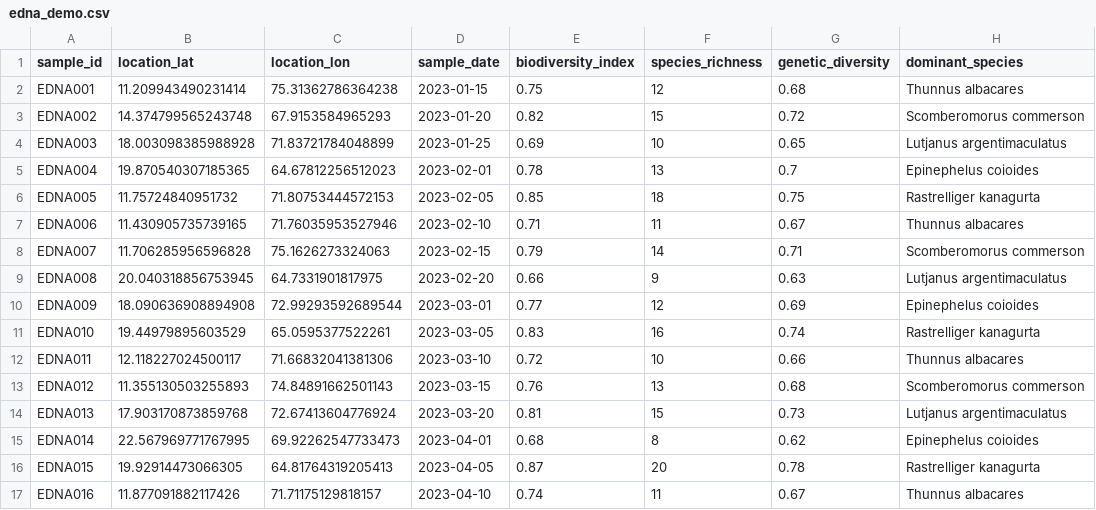
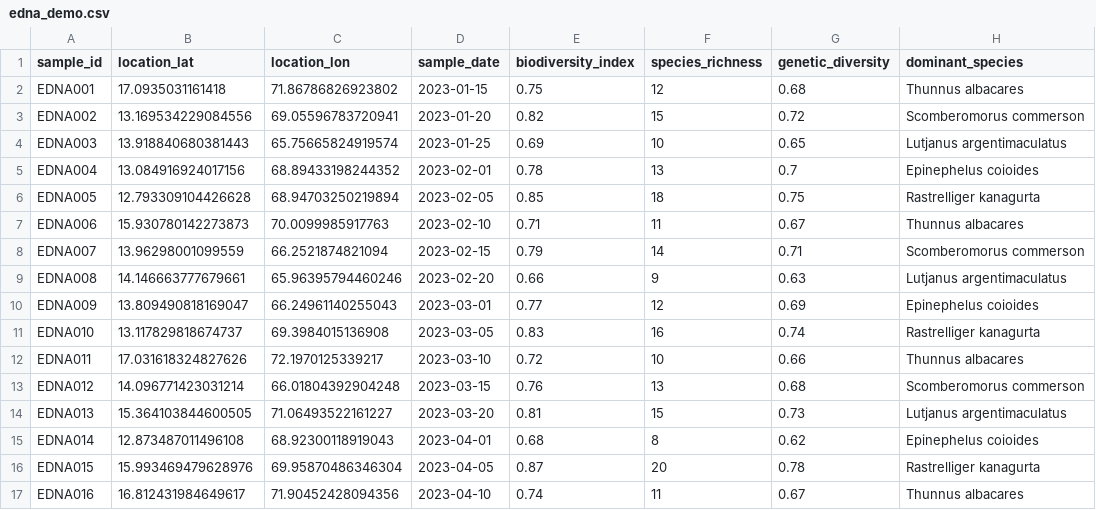
Before and after one commit to Harshasr42/ocean-integrated-platform, a CSV file: data/edna_demo.csv, drawn as a sheet; only a part is shown; the diff covers the shown part only.

```diff
--- a/data/edna_demo.csv
+++ b/data/edna_demo.csv
@@ -1,17 +1,17 @@
 sample_id,location_lat,location_lon,sample_date,biodiversity_index,species_richness,genetic_diversity,dominant_species
-EDNA001,11.209943490231414,75.31362786364238,2023-01-15,0.75,12,0.68,Thunnus albacares
-EDNA002,14.374799565243748,67.9153584965293,2023-01-20,0.82,15,0.72,Scomberomorus commerson
-EDNA003,18.003098385988928,71.83721784048899,2023-01-25,0.69,10,0.65,Lutjanus argentimaculatus
-EDNA004,19.870540307185365,64.67812256512023,2023-02-01,0.78,13,0.7,Epinephelus coioides
-EDNA005,11.75724840951732,71.80753444572153,2023-02-05,0.85,18,0.75,Rastrelliger kanagurta
-EDNA006,11.430905735739165,71.76035953527946,2023-02-10,0.71,11,0.67,Thunnus albacares
-EDNA007,11.706285956596828,75.1626273324063,2023-02-15,0.79,14,0.71,Scomberomorus commerson
-EDNA008,20.040318856753945,64.7331901817975,2023-02-20,0.66,9,0.63,Lutjanus argentimaculatus
-EDNA009,18.090636908894908,72.99293592689544,2023-03-01,0.77,12,0.69,Epinephelus coioides
-EDNA010,19.44979895603529,65.0595377522261,2023-03-05,0.83,16,0.74,Rastrelliger kanagurta
-EDNA011,12.118227024500117,71.66832041381306,2023-03-10,0.72,10,0.66,Thunnus albacares
-EDNA012,11.355130503255893,74.84891662501143,2023-03-15,0.76,13,0.68,Scomberomorus commerson
-EDNA013,17.903170873859768,72.67413604776924,2023-03-20,0.81,15,0.73,Lutjanus argentimaculatus
-EDNA014,22.567969771767995,69.92262547733473,2023-04-01,0.68,8,0.62,Epinephelus coioides
-EDNA015,19.92914473066305,64.81764319205413,2023-04-05,0.87,20,0.78,Rastrelliger kanagurta
-EDNA016,11.877091882117426,71.71175129818157,2023-04-10,0.74,11,0.67,Thunnus albacares
+EDNA001,17.0935031161418,71.86786826923802,2023-01-15,0.75,12,0.68,Thunnus albacares
+EDNA002,13.169534229084556,69.05596783720941,2023-01-20,0.82,15,0.72,Scomberomorus commerson
+EDNA003,13.918840680381443,65.75665824919574,2023-01-25,0.69,10,0.65,Lutjanus argentimaculatus
+EDNA004,13.084916924017156,68.89433198244352,2023-02-01,0.78,13,0.7,Epinephelus coioides
+EDNA005,12.793309104426628,68.94703250219894,2023-02-05,0.85,18,0.75,Rastrelliger kanagurta
+EDNA006,15.930780142273873,70.0099985917763,2023-02-10,0.71,11,0.67,Thunnus albacares
+EDNA007,13.96298001099559,66.2521874821094,2023-02-15,0.79,14,0.71,Scomberomorus commerson
+EDNA008,14.146663777679661,65.96395794460246,2023-02-20,0.66,9,0.63,Lutjanus argentimaculatus
+EDNA009,13.809490818169047,66.24961140255043,2023-03-01,0.77,12,0.69,Epinephelus coioides
+EDNA010,13.117829818674737,69.3984015136908,2023-03-05,0.83,16,0.74,Rastrelliger kanagurta
+EDNA011,17.031618324827626,72.1970125339217,2023-03-10,0.72,10,0.66,Thunnus albacares
+EDNA012,14.096771423031214,66.01804392904248,2023-03-15,0.76,13,0.68,Scomberomorus commerson
+EDNA013,15.364103844600505,71.06493522161227,2023-03-20,0.81,15,0.73,Lutjanus argentimaculatus
+EDNA014,12.873487011496108,68.92300118919043,2023-04-01,0.68,8,0.62,Epinephelus coioides
+EDNA015,15.993469479628976,69.95870486346304,2023-04-05,0.87,20,0.78,Rastrelliger kanagurta
+EDNA016,16.812431984649617,71.90452428094356,2023-04-10,0.74,11,0.67,Thunnus albacares
```
Also changed, not shown: 84 edited cells elsewhere in this file, data/obis_occurrences.csv, data/vessels_demo.csv.
